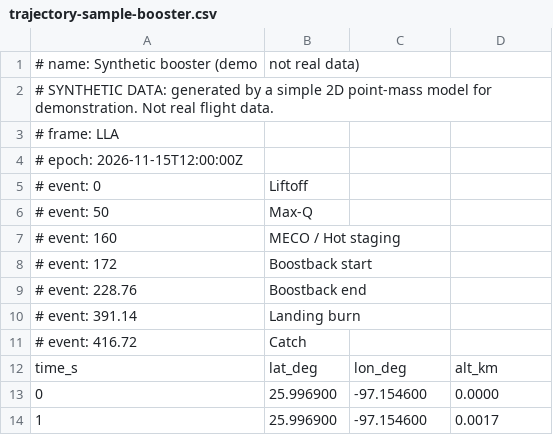
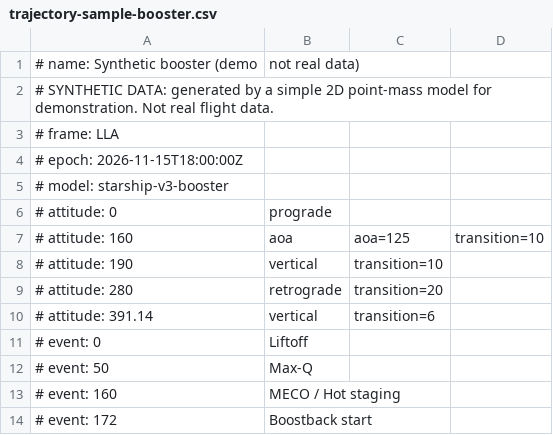
Before and after one commit to istellartech2/constellation-vis, a CSV file: docs/examples/trajectory-sample-booster.csv, drawn as a sheet; only a part is shown; the shorter side is filled out with more unchanged rows; the diff names each change by its address in the sheet, - before the commit and + after, or states it on an @@ line.

```diff
--- a/docs/examples/trajectory-sample-booster.csv
+++ b/docs/examples/trajectory-sample-booster.csv
@@ column A renumbered in row 4 @@
+row 5: # model: starship-v3-booster
+row 6: # attitude: 0 | prograde
+row 7: # attitude: 160 | aoa | aoa=125 | transition=10
+row 8: # attitude: 190 | vertical | transition=10
+row 9: # attitude: 280 | retrograde | transition=20
+row 10: # attitude: 391.14 | vertical | transition=6
```
Also changed, not shown: docs/examples/trajectory-sample-ship.csv, 24 other files.
